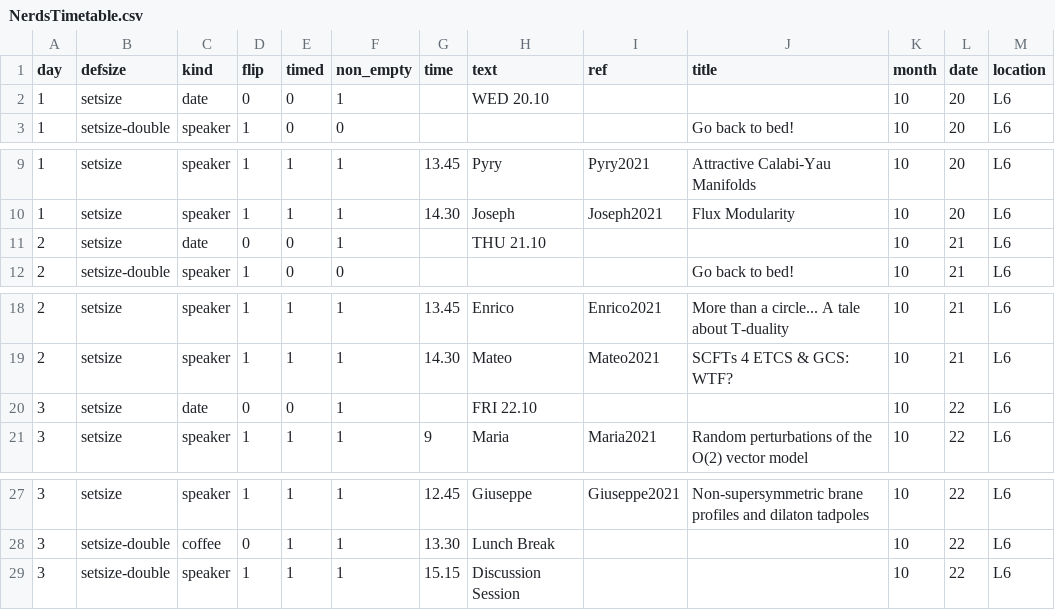
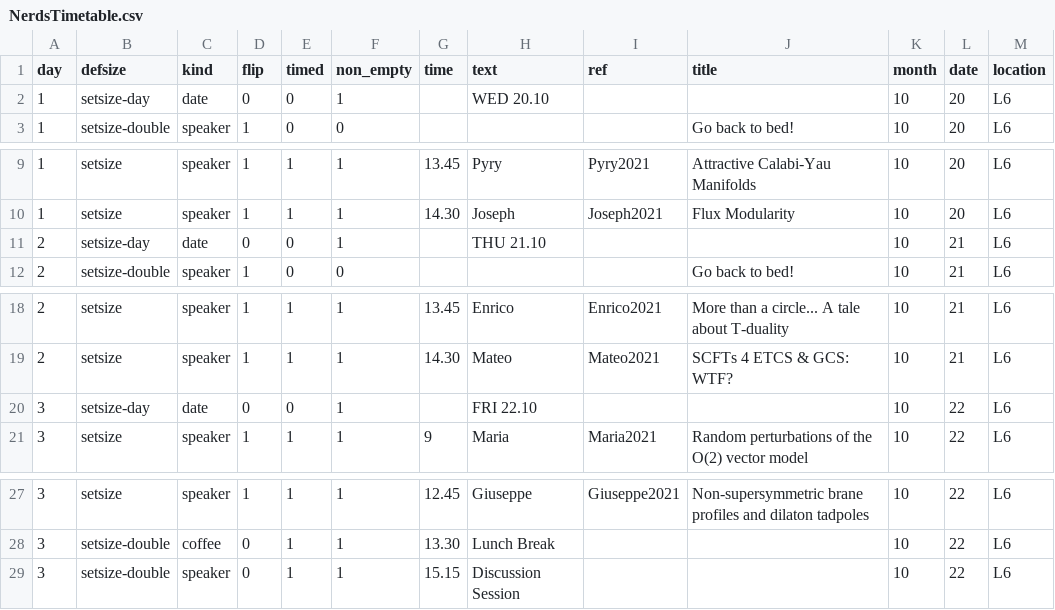
Before and after one commit to albonico/NERDS, a CSV file: NerdsTimetable.csv, drawn as a sheet; only a part is shown, gaps mark what is left out.

```diff
--- a/NerdsTimetable.csv
+++ b/NerdsTimetable.csv
@@ -1,3 +1,3 @@
 day,defsize,kind,flip,timed,non_empty,time,text,ref,title,month,date,location
-1,setsize,date,0,0,1,,WED 20.10,,,10,20,L6
+1,setsize-day,date,0,0,1,,WED 20.10,,,10,20,L6
 1,setsize-double,speaker,1,0,0,,,,Go back to bed!,10,20,L6
@@ -10,3 +10,3 @@ day,defsize,kind,flip,timed,non_empty,time,text,ref,title,month,date,location
 1,setsize,speaker,1,1,1,14.30,Joseph,Joseph2021,Flux Modularity,10,20,L6
-2,setsize,date,0,0,1,,THU 21.10,,,10,21,L6
+2,setsize-day,date,0,0,1,,THU 21.10,,,10,21,L6
 2,setsize-double,speaker,1,0,0,,,,Go back to bed!,10,21,L6
@@ -19,3 +19,3 @@ day,defsize,kind,flip,timed,non_empty,time,text,ref,title,month,date,location
 2,setsize,speaker,1,1,1,14.30,Mateo,Mateo2021,SCFTs 4 ETCS & GCS: WTF?,10,21,L6
-3,setsize,date,0,0,1,,FRI 22.10,,,10,22,L6
+3,setsize-day,date,0,0,1,,FRI 22.10,,,10,22,L6
 3,setsize,speaker,1,1,1,9,Maria,Maria2021,Random perturbations of the O(2) vector model,10,22,L6
@@ -28,2 +28,2 @@ day,defsize,kind,flip,timed,non_empty,time,text,ref,title,month,date,location
 3,setsize-double,coffee,0,1,1,13.30,Lunch Break,,,10,22,L6
-3,setsize-double,speaker,1,1,1,15.15,Discussion Session,,,10,22,L6
+3,setsize-double,speaker,0,1,1,15.15,Discussion Session,,,10,22,L6
```
Also changed, not shown: NerdsData.csv, 19 other files.
